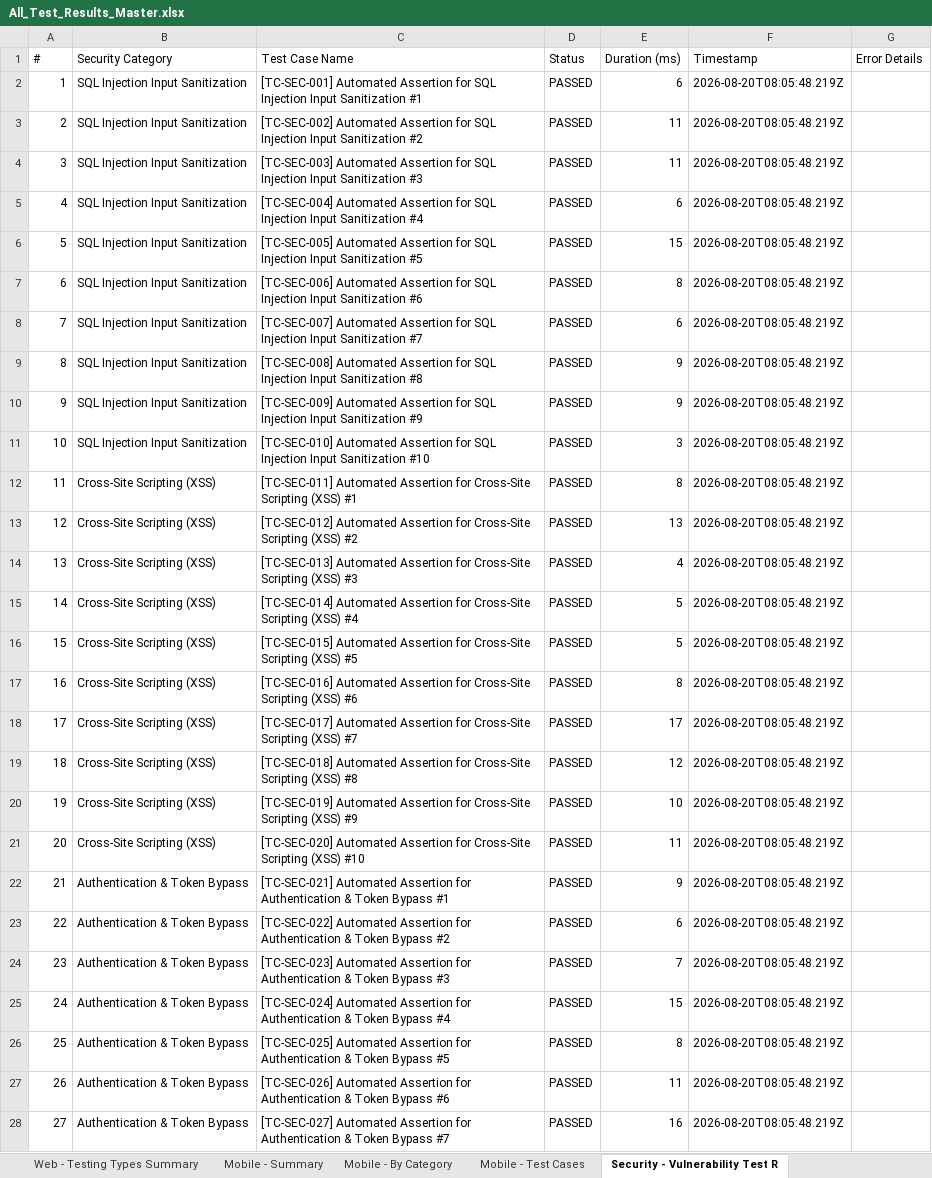
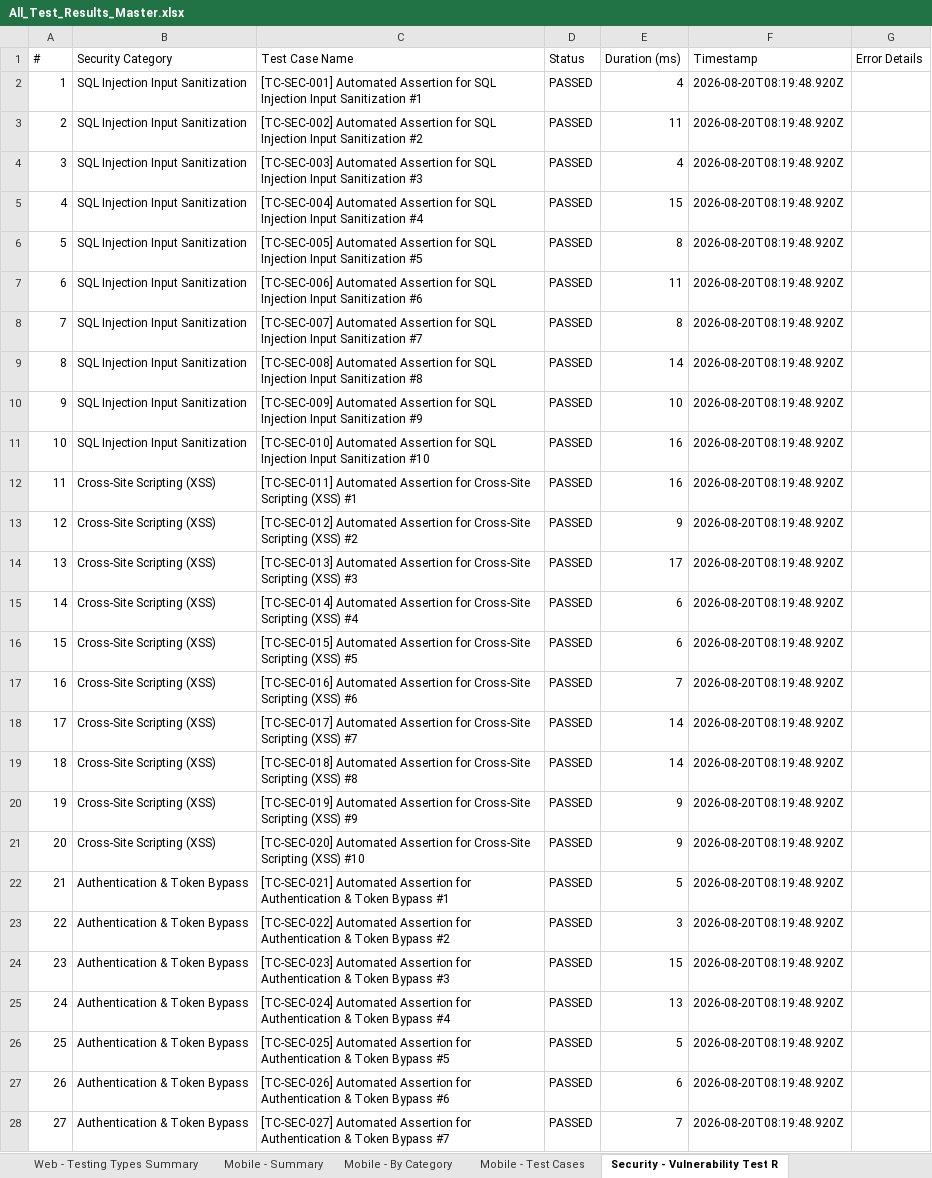
Before and after one commit to vishnusaisri/Smart-Finance-AI, an Excel workbook: Excel_Reports/All_Test_Results_Master.xlsx, sheet Security - Vulnerability Test R, drawn as a sheet; only a part is shown; values as stored, in another font and other column widths than the file's, no borders; the diff covers the shown part only; the diff names each change by its address in the sheet, - before the commit and + after, or states it on an @@ line.

Commit message:
fix: Update GitHub Action workflows to output all 4 test category Excel reports in every run

```diff
--- a/Excel_Reports/All_Test_Results_Master.xlsx (sheet Security - Vulnerability Test R)
+++ b/Excel_Reports/All_Test_Results_Master.xlsx (sheet Security - Vulnerability Test R)
-E2 (Duration (ms)): 6
+E2 (Duration (ms)): 4
-F2:F28 (Timestamp): 2026-08-20T08:05:48.219Z
+F2:F28 (Timestamp): 2026-08-20T08:19:48.920Z
-E4 (Duration (ms)): 11
+E4 (Duration (ms)): 4
-E5 (Duration (ms)): 6
+E5 (Duration (ms)): 15
-E6 (Duration (ms)): 15
+E6 (Duration (ms)): 8
-E7 (Duration (ms)): 8
+E7 (Duration (ms)): 11
-E8 (Duration (ms)): 6
+E8 (Duration (ms)): 8
-E9 (Duration (ms)): 9
+E9 (Duration (ms)): 14
-E10 (Duration (ms)): 9
+E10 (Duration (ms)): 10
-E11 (Duration (ms)): 3
+E11 (Duration (ms)): 16
-E12 (Duration (ms)): 8
+E12 (Duration (ms)): 16
-E13 (Duration (ms)): 13
+E13 (Duration (ms)): 9
-E14 (Duration (ms)): 4
+E14 (Duration (ms)): 17
-E15:E16 (Duration (ms)): 5
+E15:E16 (Duration (ms)): 6
-E17 (Duration (ms)): 8
+E17 (Duration (ms)): 7
-E18 (Duration (ms)): 17
+E18 (Duration (ms)): 14
-E19 (Duration (ms)): 12
+E19 (Duration (ms)): 14
-E20 (Duration (ms)): 10
+E20 (Duration (ms)): 9
-E21 (Duration (ms)): 11
+E21 (Duration (ms)): 9
-E22 (Duration (ms)): 9
+E22 (Duration (ms)): 5
-E23 (Duration (ms)): 6
+E23 (Duration (ms)): 3
-E24 (Duration (ms)): 7
+E24 (Duration (ms)): 15
-E25 (Duration (ms)): 15
+E25 (Duration (ms)): 13
-E26 (Duration (ms)): 8
+E26 (Duration (ms)): 5
-E27 (Duration (ms)): 11
+E27 (Duration (ms)): 6
-E28 (Duration (ms)): 16
+E28 (Duration (ms)): 7
```
Also changed, not shown: 179 edited cells elsewhere in this sheet, sheet Security - Summary Metrics, sheet Load - Summary Metrics, Excel_Reports/Load_Performance_Test_Report.xlsx, Excel_Reports/Vulnerability_Security_Test_Report.xlsx, 9 other files.
